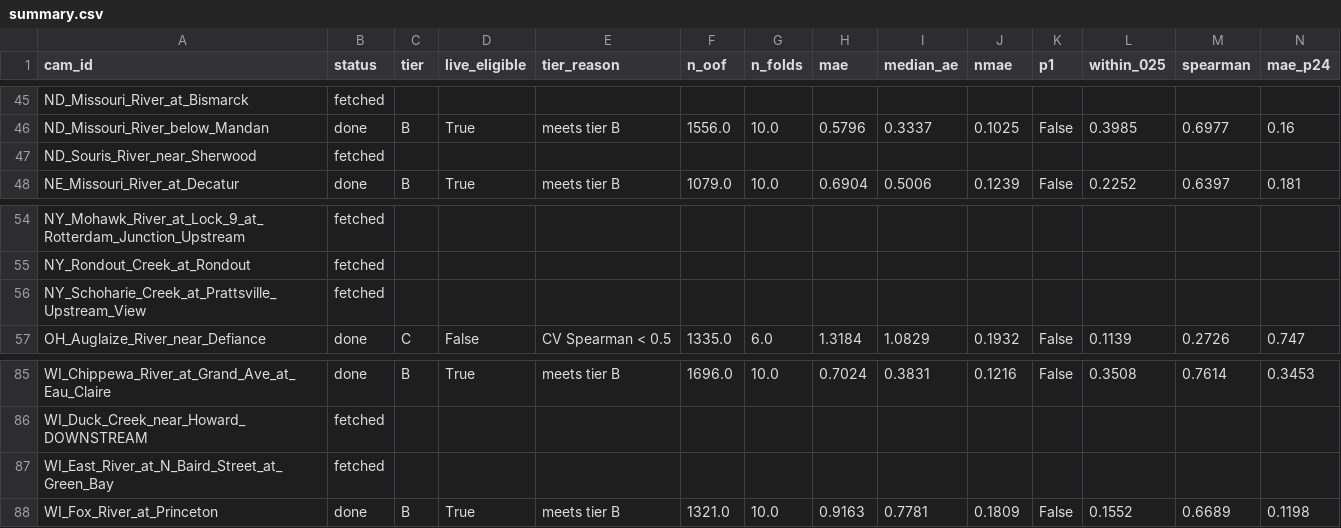
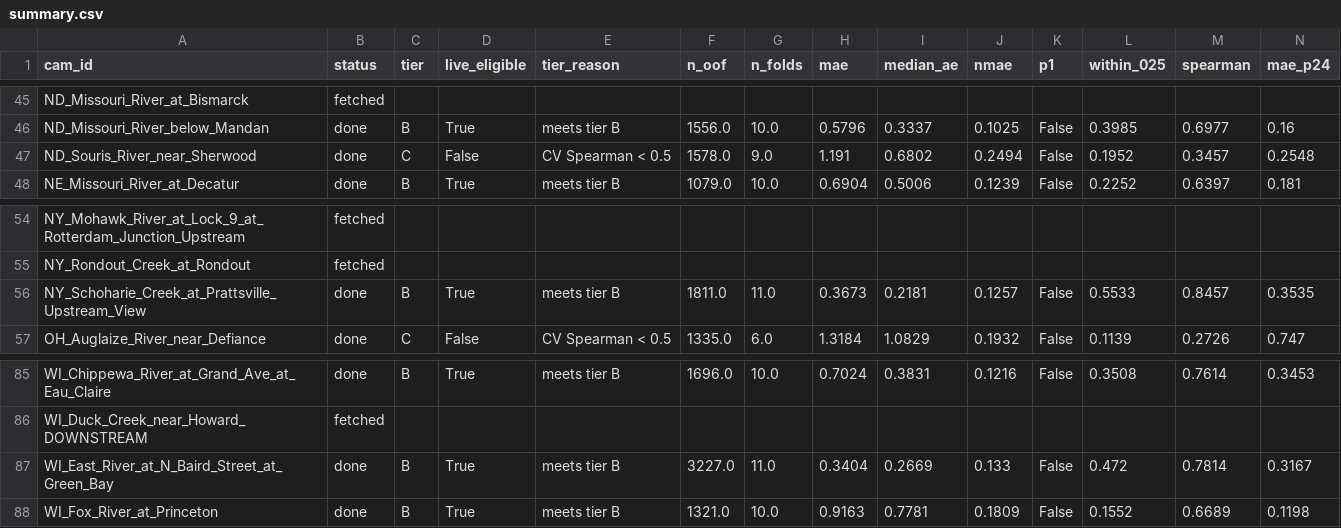
Before and after one commit to samsundar989/opencv-hackathon, a CSV file: results/onboarding/summary.csv, drawn as a sheet; only a part is shown, gaps mark what is left out; the diff covers the shown part only; the diff names each change by its address in the sheet, - before the commit and + after, or states it on an @@ line.

```diff
--- a/results/onboarding/summary.csv
+++ b/results/onboarding/summary.csv
-B47 (status): fetched
+B47 (status): done
-C47 (tier): (empty)
+C47 (tier): C
-D47 (live_eligible): (empty)
+D47 (live_eligible): False
-E47 (tier_reason): (empty)
+E47 (tier_reason): CV Spearman < 0.5
-F47 (n_oof): (empty)
+F47 (n_oof): 1578.0
-G47 (n_folds): (empty)
+G47 (n_folds): 9.0
-H47 (mae): (empty)
+H47 (mae): 1.191
-I47 (median_ae): (empty)
+I47 (median_ae): 0.6802
-J47 (nmae): (empty)
+J47 (nmae): 0.2494
-K47 (p1): (empty)
+K47 (p1): False
-L47 (within_025): (empty)
+L47 (within_025): 0.1952
-M47 (spearman): (empty)
+M47 (spearman): 0.3457
-N47 (mae_p24): (empty)
+N47 (mae_p24): 0.2548
-B56 (status): fetched
+B56 (status): done
-C56 (tier): (empty)
+C56 (tier): B
-D56 (live_eligible): (empty)
+D56 (live_eligible): True
-E56 (tier_reason): (empty)
+E56 (tier_reason): meets tier B
-F56 (n_oof): (empty)
+F56 (n_oof): 1811.0
-G56 (n_folds): (empty)
+G56 (n_folds): 11.0
-H56 (mae): (empty)
+H56 (mae): 0.3673
-I56 (median_ae): (empty)
+I56 (median_ae): 0.2181
-J56 (nmae): (empty)
+J56 (nmae): 0.1257
-K56 (p1): (empty)
+K56 (p1): False
-L56 (within_025): (empty)
+L56 (within_025): 0.5533
-M56 (spearman): (empty)
+M56 (spearman): 0.8457
-N56 (mae_p24): (empty)
+N56 (mae_p24): 0.3535
-B87 (status): fetched
+B87 (status): done
-C87 (tier): (empty)
+C87 (tier): B
-D87 (live_eligible): (empty)
+D87 (live_eligible): True
-E87 (tier_reason): (empty)
+E87 (tier_reason): meets tier B
-F87 (n_oof): (empty)
+F87 (n_oof): 3227.0
-G87 (n_folds): (empty)
+G87 (n_folds): 11.0
-H87 (mae): (empty)
+H87 (mae): 0.3404
-I87 (median_ae): (empty)
+I87 (median_ae): 0.2669
-J87 (nmae): (empty)
+J87 (nmae): 0.133
-K87 (p1): (empty)
+K87 (p1): False
-L87 (within_025): (empty)
+L87 (within_025): 0.472
-M87 (spearman): (empty)
+M87 (spearman): 0.7814
-N87 (mae_p24): (empty)
+N87 (mae_p24): 0.3167
```
Also changed, not shown: 59 edited cells elsewhere in this file, 8 other files.
